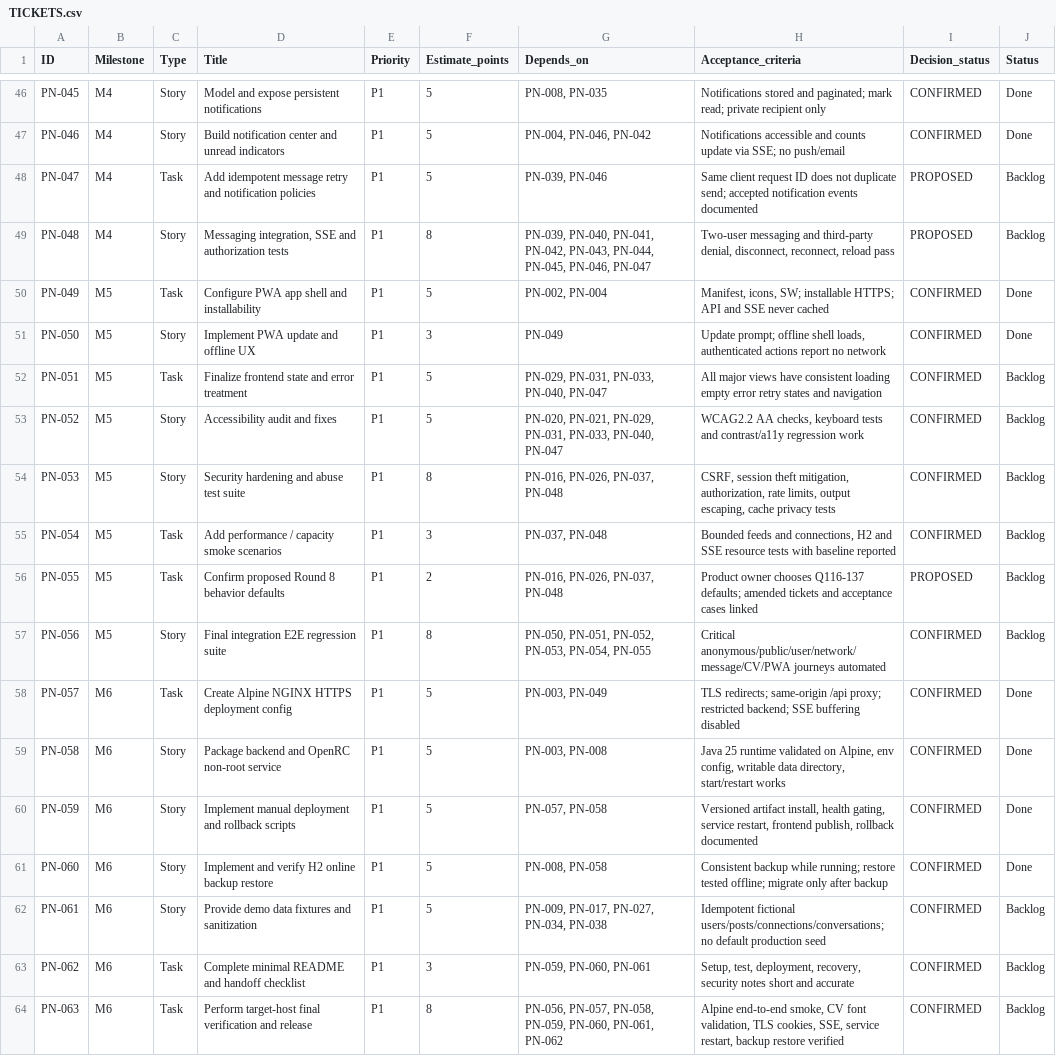
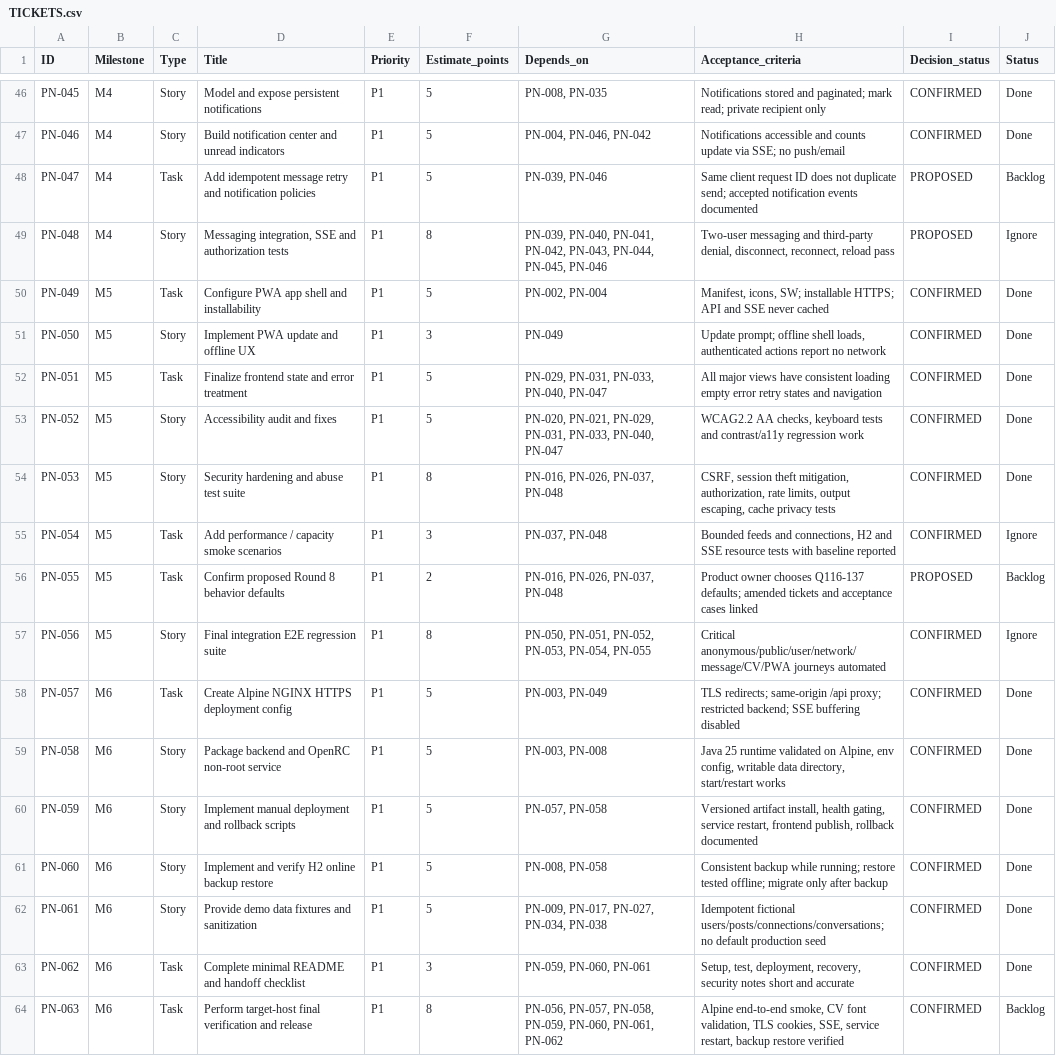
Before and after one commit to Sillorn/Vynk, a CSV file: TICKETS.csv, drawn as a sheet; only a part is shown, gaps mark what is left out.

```diff
--- a/TICKETS.csv
+++ b/TICKETS.csv
@@ -48,11 +48,11 @@ PN-046,M4,Story,Build notification center and unread indicators,P1,5,"PN-004, PN
 PN-047,M4,Task,Add idempotent message retry and notification policies,P1,5,"PN-039, PN-046",Same client request ID does not duplicate send; accepted notification events documented,PROPOSED,Backlog
-PN-048,M4,Story,"Messaging integration, SSE and authorization tests",P1,8,"PN-039, PN-040, PN-041, PN-042, PN-043, PN-044, PN-045, PN-046, PN-047","Two-user messaging and third-party denial, disconnect, reconnect, reload pass",PROPOSED,Backlog
+PN-048,M4,Story,"Messaging integration, SSE and authorization tests",P1,8,"PN-039, PN-040, PN-041, PN-042, PN-043, PN-044, PN-045, PN-046","Two-user messaging and third-party denial, disconnect, reconnect, reload pass",PROPOSED,Ignore
 PN-049,M5,Task,Configure PWA app shell and installability,P1,5,"PN-002, PN-004","Manifest, icons, SW; installable HTTPS; API and SSE never cached",CONFIRMED,Done
 PN-050,M5,Story,Implement PWA update and offline UX,P1,3,PN-049,"Update prompt; offline shell loads, authenticated actions report no network",CONFIRMED,Done
-PN-051,M5,Task,Finalize frontend state and error treatment,P1,5,"PN-029, PN-031, PN-033, PN-040, PN-047",All major views have consistent loading empty error retry states and navigation,CONFIRMED,Backlog
-PN-052,M5,Story,Accessibility audit and fixes,P1,5,"PN-020, PN-021, PN-029, PN-031, PN-033, PN-040, PN-047","WCAG2.2 AA checks, keyboard tests and contrast/a11y regression work",CONFIRMED,Backlog
-PN-053,M5,Story,Security hardening and abuse test suite,P1,8,"PN-016, PN-026, PN-037, PN-048","CSRF, session theft mitigation, authorization, rate limits, output escaping, cache privacy tests",CONFIRMED,Backlog
-PN-054,M5,Task,Add performance / capacity smoke scenarios,P1,3,"PN-037, PN-048","Bounded feeds and connections, H2 and SSE resource tests with baseline reported",CONFIRMED,Backlog
+PN-051,M5,Task,Finalize frontend state and error treatment,P1,5,"PN-029, PN-031, PN-033, PN-040, PN-047",All major views have consistent loading empty error retry states and navigation,CONFIRMED,Done
+PN-052,M5,Story,Accessibility audit and fixes,P1,5,"PN-020, PN-021, PN-029, PN-031, PN-033, PN-040, PN-047","WCAG2.2 AA checks, keyboard tests and contrast/a11y regression work",CONFIRMED,Done
+PN-053,M5,Story,Security hardening and abuse test suite,P1,8,"PN-016, PN-026, PN-037, PN-048","CSRF, session theft mitigation, authorization, rate limits, output escaping, cache privacy tests",CONFIRMED,Done
+PN-054,M5,Task,Add performance / capacity smoke scenarios,P1,3,"PN-037, PN-048","Bounded feeds and connections, H2 and SSE resource tests with baseline reported",CONFIRMED,Ignore
 PN-055,M5,Task,Confirm proposed Round 8 behavior defaults,P1,2,"PN-016, PN-026, PN-037, PN-048",Product owner chooses Q116-137 defaults; amended tickets and acceptance cases linked,PROPOSED,Backlog
-PN-056,M5,Story,Final integration E2E regression suite,P1,8,"PN-050, PN-051, PN-052, PN-053, PN-054, PN-055",Critical anonymous/public/user/network/message/CV/PWA journeys automated,CONFIRMED,Backlog
+PN-056,M5,Story,Final integration E2E regression suite,P1,8,"PN-050, PN-051, PN-052, PN-053, PN-054, PN-055",Critical anonymous/public/user/network/message/CV/PWA journeys automated,CONFIRMED,Ignore
 PN-057,M6,Task,Create Alpine NGINX HTTPS deployment config,P1,5,"PN-003, PN-049",TLS redirects; same-origin /api proxy; restricted backend; SSE buffering disabled,CONFIRMED,Done
@@ -61,4 +61,4 @@ PN-059,M6,Story,Implement manual deployment and rollback scripts,P1,5,"PN-057, P
 PN-060,M6,Story,Implement and verify H2 online backup restore,P1,5,"PN-008, PN-058",Consistent backup while running; restore tested offline; migrate only after backup,CONFIRMED,Done
-PN-061,M6,Story,Provide demo data fixtures and sanitization,P1,5,"PN-009, PN-017, PN-027, PN-034, PN-038",Idempotent fictional users/posts/connections/conversations; no default production seed,CONFIRMED,Backlog
-PN-062,M6,Task,Complete minimal README and handoff checklist,P1,3,"PN-059, PN-060, PN-061","Setup, test, deployment, recovery, security notes short and accurate",CONFIRMED,Backlog
+PN-061,M6,Story,Provide demo data fixtures and sanitization,P1,5,"PN-009, PN-017, PN-027, PN-034, PN-038",Idempotent fictional users/posts/connections/conversations; no default production seed,CONFIRMED,Done
+PN-062,M6,Task,Complete minimal README and handoff checklist,P1,3,"PN-059, PN-060, PN-061","Setup, test, deployment, recovery, security notes short and accurate",CONFIRMED,Done
 PN-063,M6,Task,Perform target-host final verification and release,P1,8,"PN-056, PN-057, PN-058, PN-059, PN-060, PN-061, PN-062","Alpine end-to-end smoke, CV font validation, TLS cookies, SSE, service restart, backup restore verified",CONFIRMED,Backlog
```
Also changed, not shown: 35 other files.
